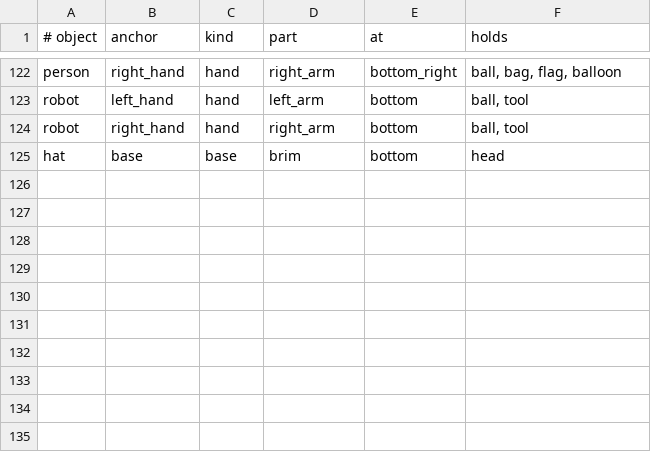
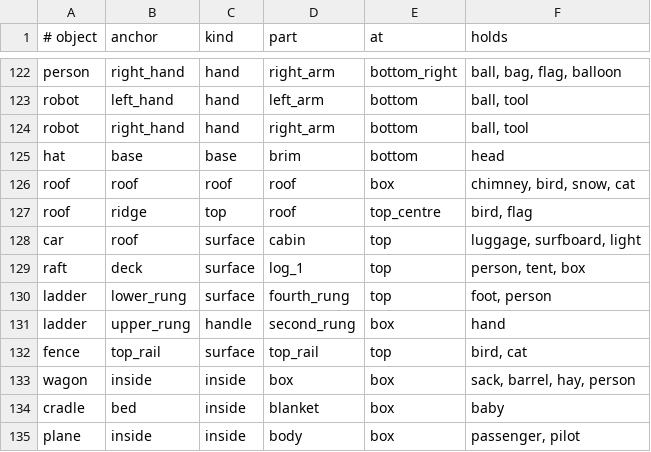
Before and after one commit to ml-circuits-research/sop-knowledge-worlds, a TSV file: sources/hand-core/anchors.tsv, drawn as a sheet; only a part is shown, gaps mark what is left out.

```diff
--- a/sources/hand-core/anchors.tsv
+++ b/sources/hand-core/anchors.tsv
@@ -125 +125,11 @@ robot	right_hand	hand	right_arm	bottom	ball, tool
 hat	base	base	brim	bottom	head
+roof	roof	roof	roof	box	chimney, bird, snow, cat
+roof	ridge	top	roof	top_centre	bird, flag
+car	roof	surface	cabin	top	luggage, surfboard, light
+raft	deck	surface	log_1	top	person, tent, box
+ladder	lower_rung	surface	fourth_rung	top	foot, person
+ladder	upper_rung	handle	second_rung	box	hand
+fence	top_rail	surface	top_rail	top	bird, cat
+wagon	inside	inside	box	box	sack, barrel, hay, person
+cradle	bed	inside	blanket	box	baby
+plane	inside	inside	body	box	passenger, pilot
```
Also changed, not shown: sources/hand-core/anchors-audit.tsv, 14 other files.
